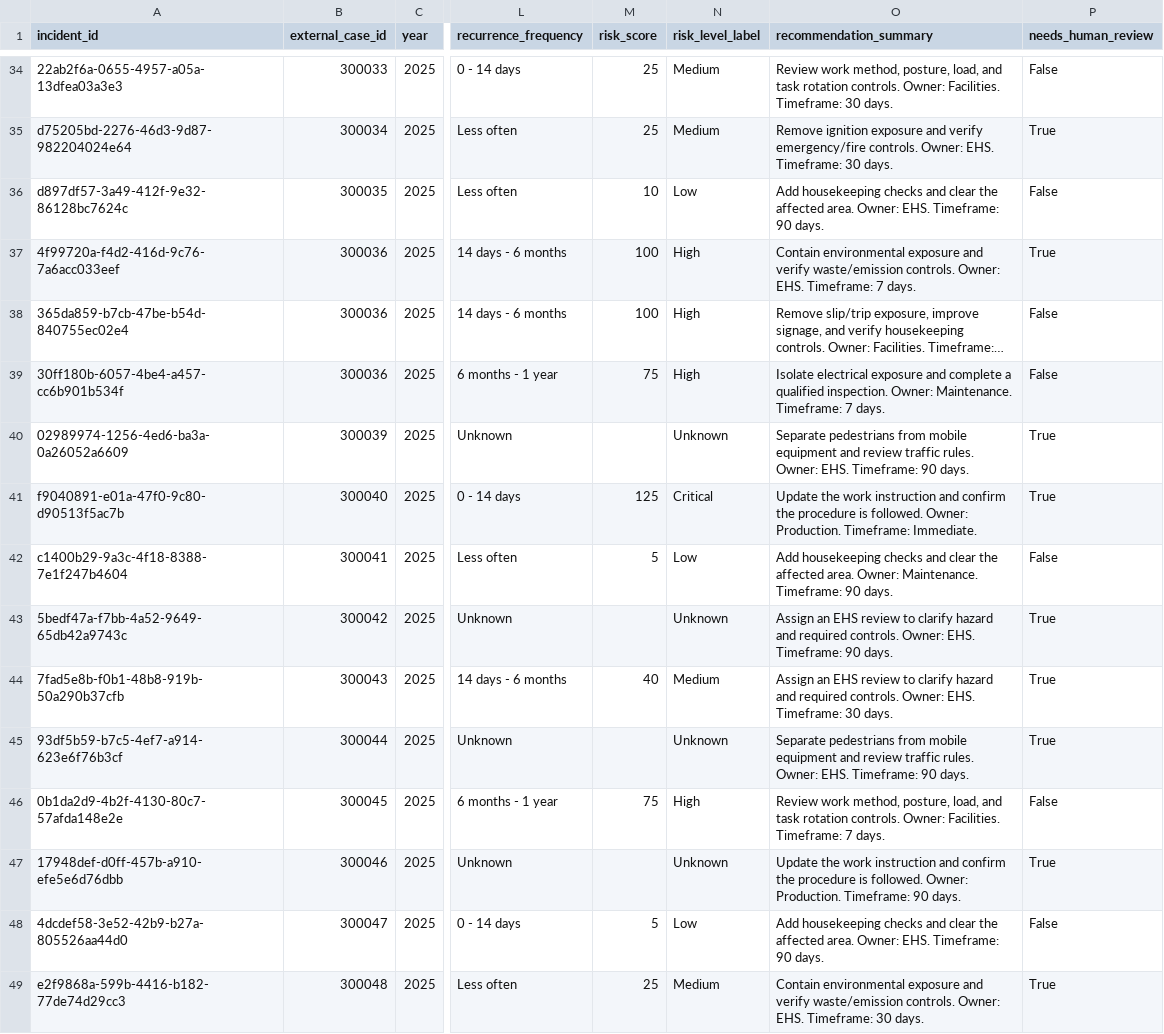
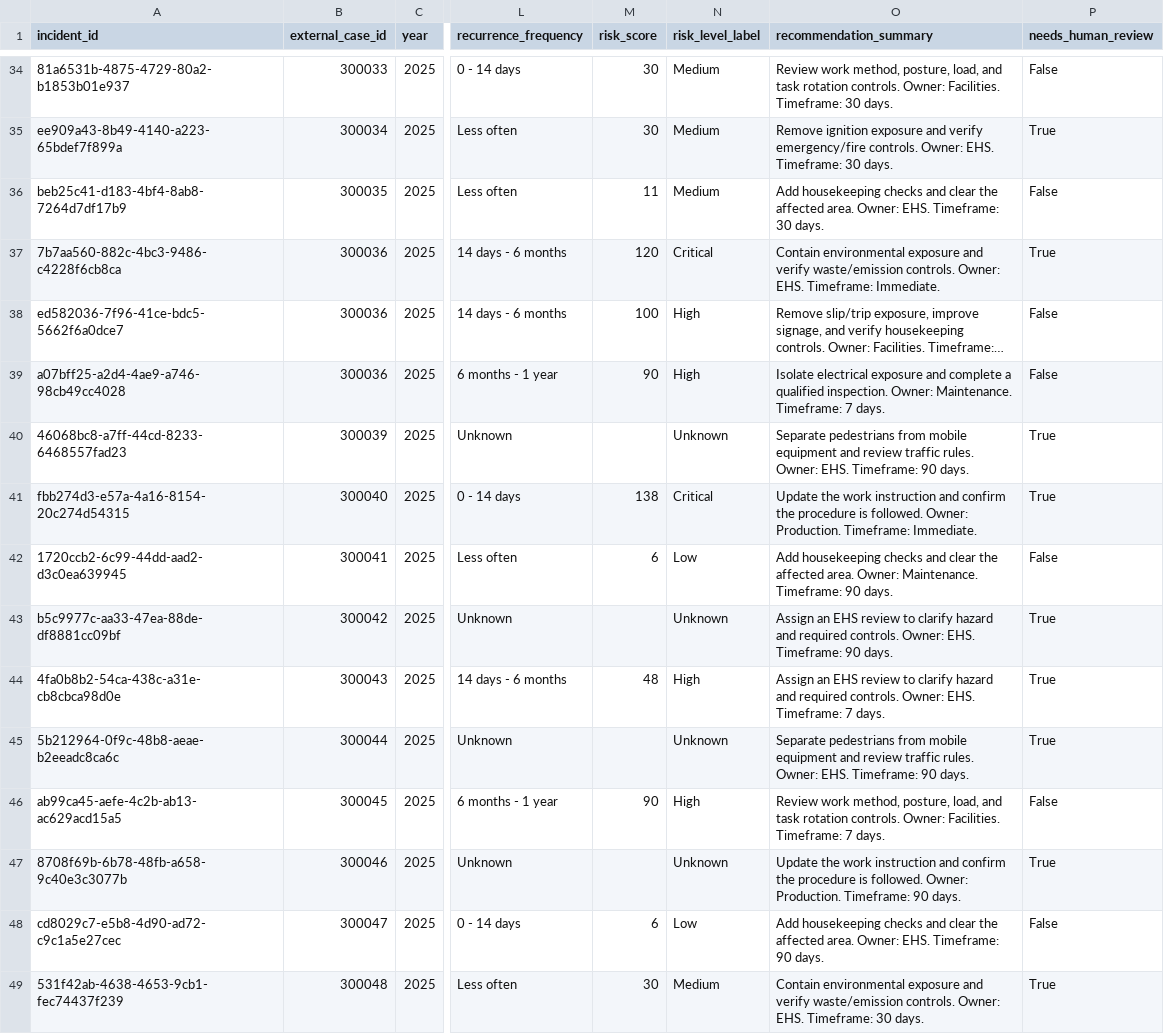
Before and after one commit to Matthew170304/Hackathon_2026, a CSV file: mock_data/processed_incidents_export.csv, drawn as a sheet; only a part is shown, gaps mark what is left out; long unchanged cells end in …; the diff covers the shown part only; the diff names each change by its address in the sheet, - before the commit and + after, or states it on an @@ line.

```diff
--- a/mock_data/processed_incidents_export.csv
+++ b/mock_data/processed_incidents_export.csv
-A34 (incident_id): 22ab2f6a-0655-4957-a05a-13dfea03a3e3
+A34 (incident_id): 81a6531b-4875-4729-80a2-b1853b01e937
-M34:M35 (risk_score): 25
+M34:M35 (risk_score): 30
-A35 (incident_id): d75205bd-2276-46d3-9d87-982204024e64
+A35 (incident_id): ee909a43-8b49-4140-a223-65bdef7f899a
-A36 (incident_id): d897df57-3a49-412f-9e32-86128bc7624c
+A36 (incident_id): beb25c41-d183-4bf4-8ab8-7264d7df17b9
-M36 (risk_score): 10
+M36 (risk_score): 11
-N36 (risk_level_label): Low
+N36 (risk_level_label): Medium
-O36 (recommendation_summary): …EHS. Timeframe: 90 days.
+O36 (recommendation_summary): …EHS. Timeframe: 30 days.
-A37 (incident_id): 4f99720a-f4d2-416d-9c76-7a6acc033eef
+A37 (incident_id): 7b7aa560-882c-4bc3-9486-c4228f6cb8ca
-M37 (risk_score): 100
+M37 (risk_score): 120
-N37 (risk_level_label): High
+N37 (risk_level_label): Critical
-O37 (recommendation_summary): …EHS. Timeframe: 7 days.
+O37 (recommendation_summary): …EHS. Timeframe: Immediate.
-A38 (incident_id): 365da859-b7cb-47be-b54d-840755ec02e4
+A38 (incident_id): ed582036-7f96-41ce-bdc5-5662f6a0dce7
-A39 (incident_id): 30ff180b-6057-4be4-a457-cc6b901b534f
+A39 (incident_id): a07bff25-a2d4-4ae9-a746-98cb49cc4028
-M39 (risk_score): 75
+M39 (risk_score): 90
-A40 (incident_id): 02989974-1256-4ed6-ba3a-0a26052a6609
+A40 (incident_id): 46068bc8-a7ff-44cd-8233-6468557fad23
-A41 (incident_id): f9040891-e01a-47f0-9c80-d90513f5ac7b
+A41 (incident_id): fbb274d3-e57a-4a16-8154-20c274d54315
-M41 (risk_score): 125
+M41 (risk_score): 138
-A42 (incident_id): c1400b29-9a3c-4f18-8388-7e1f247b4604
+A42 (incident_id): 1720ccb2-6c99-44dd-aad2-d3c0ea639945
-M42 (risk_score): 5
+M42 (risk_score): 6
-A43 (incident_id): 5bedf47a-f7bb-4a52-9649-65db42a9743c
+A43 (incident_id): b5c9977c-aa33-47ea-88de-df8881cc09bf
-A44 (incident_id): 7fad5e8b-f0b1-48b8-919b-50a290b37cfb
+A44 (incident_id): 4fa0b8b2-54ca-438c-a31e-cb8cbca98d0e
-M44 (risk_score): 40
+M44 (risk_score): 48
-N44 (risk_level_label): Medium
+N44 (risk_level_label): High
-O44 (recommendation_summary): …EHS. Timeframe: 30 days.
+O44 (recommendation_summary): …EHS. Timeframe: 7 days.
-A45 (incident_id): 93df5b59-b7c5-4ef7-a914-623e6f76b3cf
+A45 (incident_id): 5b212964-0f9c-48b8-aeae-b2eeadc8ca6c
-A46 (incident_id): 0b1da2d9-4b2f-4130-80c7-57afda148e2e
+A46 (incident_id): ab99ca45-aefe-4c2b-ab13-ac629acd15a5
-M46 (risk_score): 75
+M46 (risk_score): 90
-A47 (incident_id): 17948def-d0ff-457b-a910-efe5e6d76dbb
+A47 (incident_id): 8708f69b-6b78-48fb-a658-9c40e3c3077b
-A48 (incident_id): 4dcdef58-3e52-42b9-b27a-805526aa44d0
+A48 (incident_id): cd8029c7-e5b8-4d90-ad72-c9c1a5e27cec
-M48 (risk_score): 5
+M48 (risk_score): 6
-A49 (incident_id): e2f9868a-599b-4416-b182-77de74d29cc3
+A49 (incident_id): 531f42ab-4638-4653-9cb1-fec74437f239
-M49 (risk_score): 25
+M49 (risk_score): 30
```
Also changed, not shown: 72 edited cells elsewhere in this file, 16 other files.
